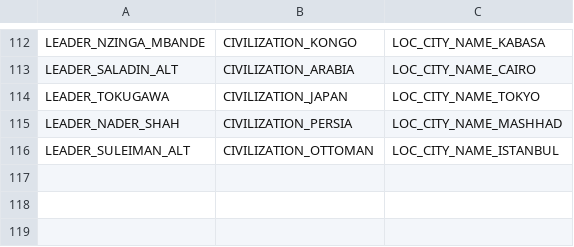
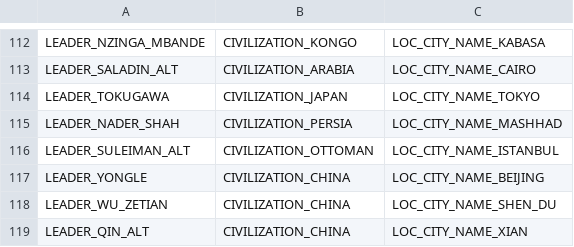
Before and after one commit to rossturner/civimperium, a CSV file: src/main/resources/csv/CivilizationLeaders.csv, drawn as a sheet; only a part is shown, gaps mark what is left out.

```diff
--- a/src/main/resources/csv/CivilizationLeaders.csv
+++ b/src/main/resources/csv/CivilizationLeaders.csv
@@ -116 +116,4 @@ LEADER_NADER_SHAH,CIVILIZATION_PERSIA,LOC_CITY_NAME_MASHHAD
 LEADER_SULEIMAN_ALT,CIVILIZATION_OTTOMAN,LOC_CITY_NAME_ISTANBUL
+LEADER_YONGLE,CIVILIZATION_CHINA,LOC_CITY_NAME_BEIJING
+LEADER_WU_ZETIAN,CIVILIZATION_CHINA,LOC_CITY_NAME_SHEN_DU
+LEADER_QIN_ALT,CIVILIZATION_CHINA,LOC_CITY_NAME_XIAN
```
Also changed, not shown: src/main/resources/csv/LeaderIcons.csv, src/main/resources/csv/LeaderTraits.csv, 6 other files.
